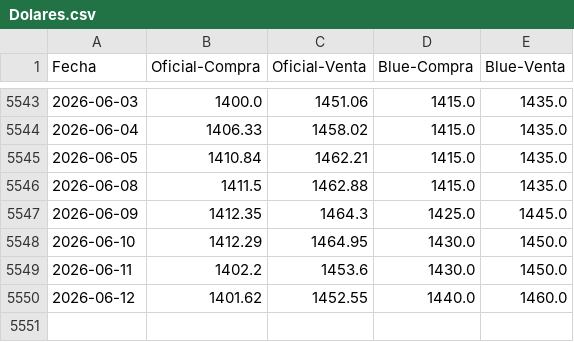
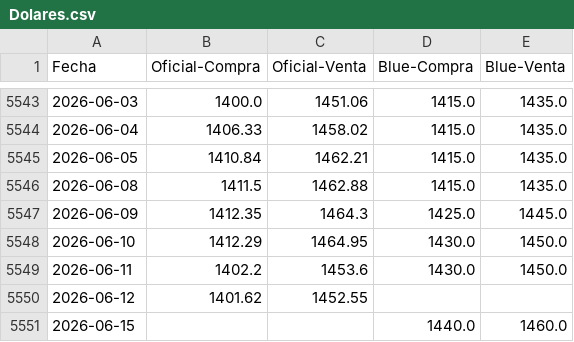
Before and after one commit to FedericoBohl/ArgData, a CSV file: Datos/Dolares.csv, drawn as a sheet; only a part is shown, gaps mark what is left out.

```diff
--- a/Datos/Dolares.csv
+++ b/Datos/Dolares.csv
@@ -5549,2 +5549,3 @@ Fecha,Oficial-Compra,Oficial-Venta,Blue-Compra,Blue-Venta
 2026-06-11,1402.2,1453.6,1430.0,1450.0
-2026-06-12,1401.62,1452.55,1440.0,1460.0
+2026-06-12,1401.62,1452.55,,
+2026-06-15,,,1440.0,1460.0
```
